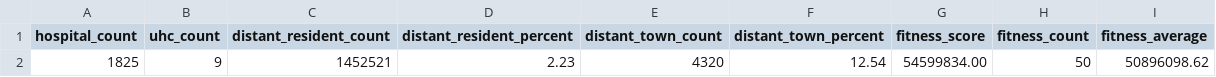
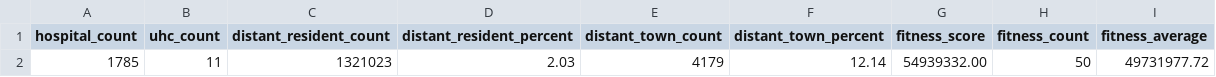
Before and after one commit to pierregueroult/project-panacee, a CSV file: data/output/fitness.csv, drawn as a sheet; removed rows and columns are numbered as before the commit, all else as after; the diff names each change by its address in the sheet, - before the commit and + after, or states it on an @@ line.

```diff
--- a/data/output/fitness.csv
+++ b/data/output/fitness.csv
-row 2: 1825 | 9 | 1452521 | 2.23 | 4320 | 12.54 | 54599834.00 | 50 | 50896098.62
+row 2: 1785 | 11 | 1321023 | 2.03 | 4179 | 12.14 | 54939332.00 | 50 | 49731977.72
```
Also changed, not shown: data/output/hospitals.csv, 2 other files.
